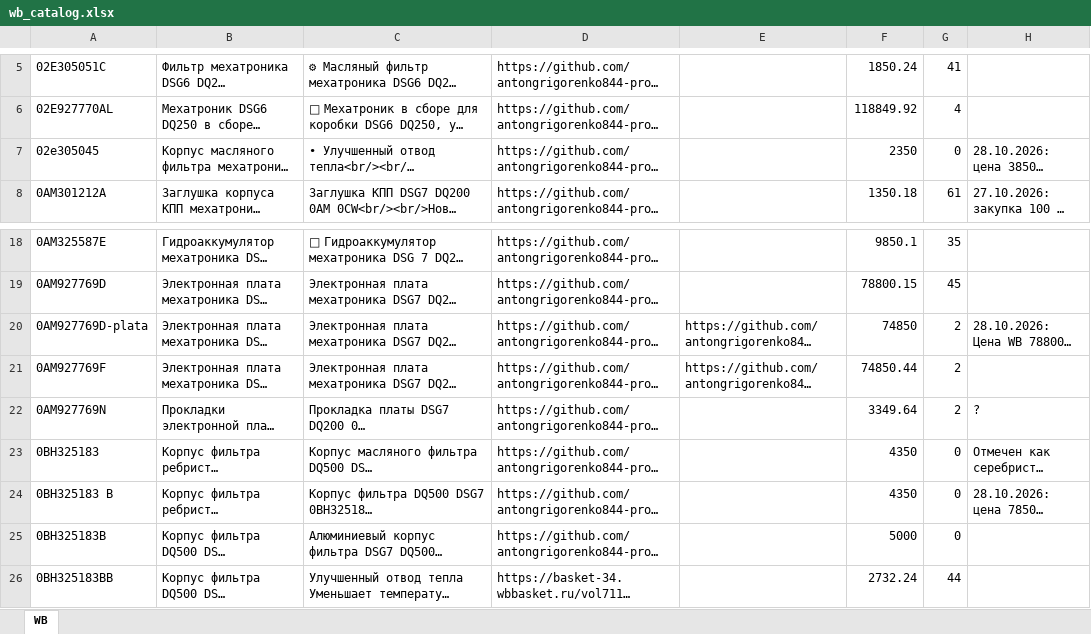
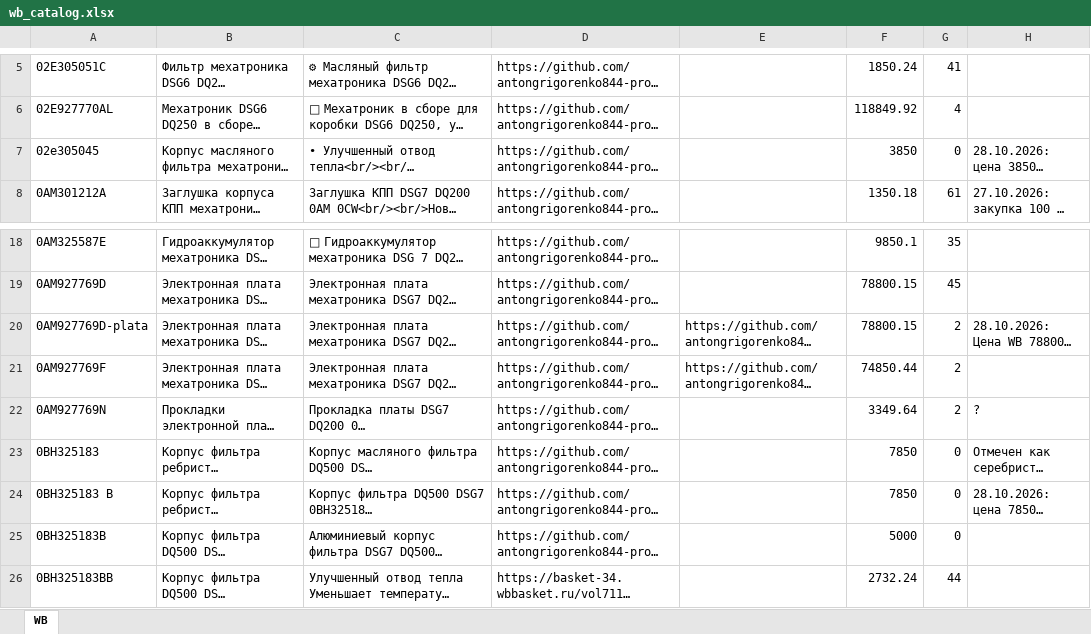
Before and after one commit to antongrigorenko844-prog/marketplace-agent, an Excel workbook: data/wb_catalog.xlsx, sheet WB, drawn as a sheet; only a part is shown, gaps mark what is left out; long unchanged cells end in …; values as stored, in another font and other column widths than the file's, no borders; the diff names each change by its address in the sheet, - before the commit and + after, or states it on an @@ line.

```diff
--- a/data/wb_catalog.xlsx (sheet WB)
+++ b/data/wb_catalog.xlsx (sheet WB)
-F7: 2350
+F7: 3850
-F20: 74850
+F20: 78800.15
-F23:F24: 4350
+F23:F24: 7850
```
Also changed, not shown: data/ozon_catalog.xlsx.
